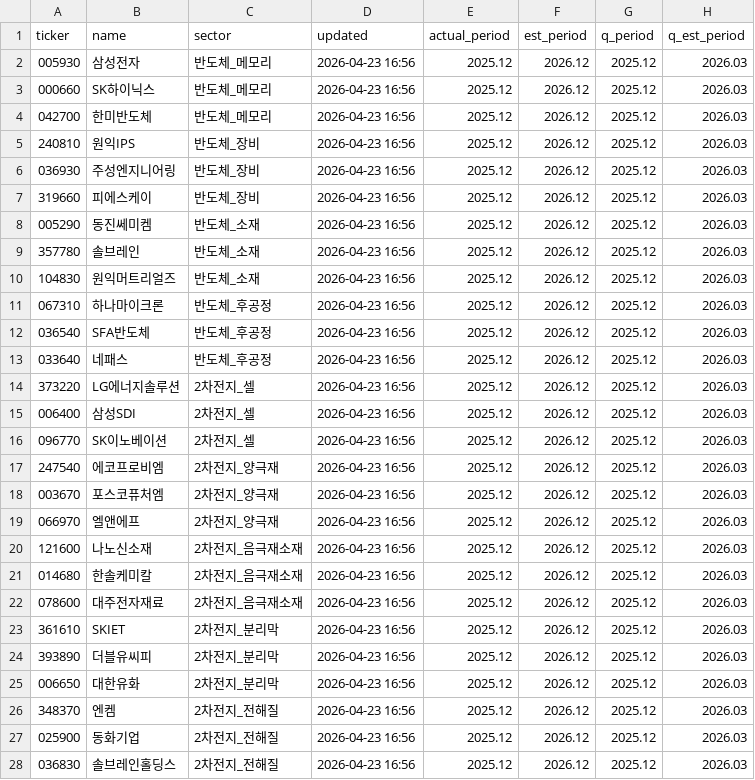
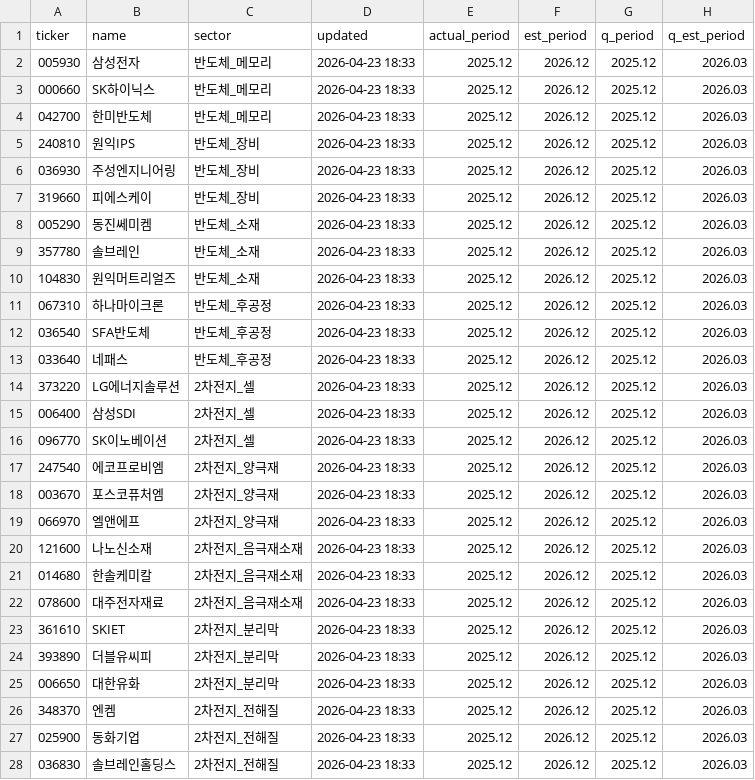
Before and after one commit to kindari3127-blip/stock-tracker, a CSV file: data/fundamentals.csv, drawn as a sheet; only a part is shown; the diff covers the shown part only; the diff names each change by its address in the sheet, - before the commit and + after, or states it on an @@ line.

```diff
--- a/data/fundamentals.csv
+++ b/data/fundamentals.csv
-D2:D28 (updated): 2026-04-23 16:56
+D2:D28 (updated): 2026-04-23 18:33
```
Also changed, not shown: 161 edited cells elsewhere in this file, 2 other files.
